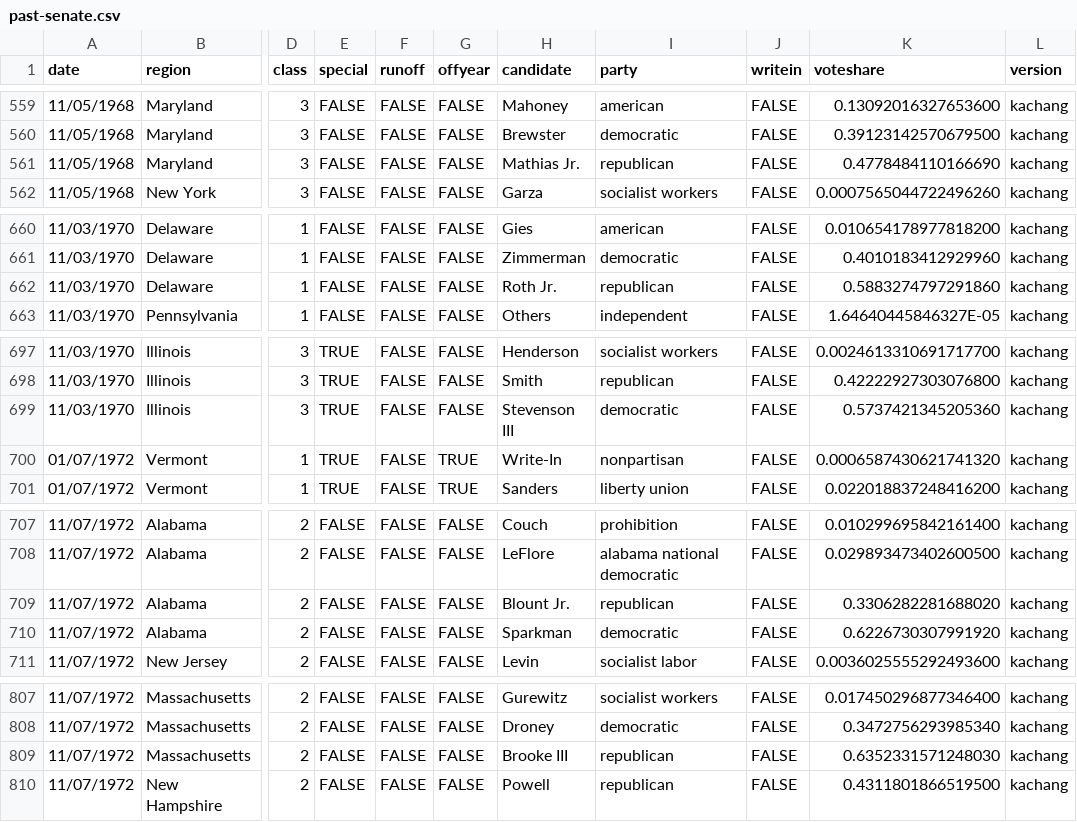
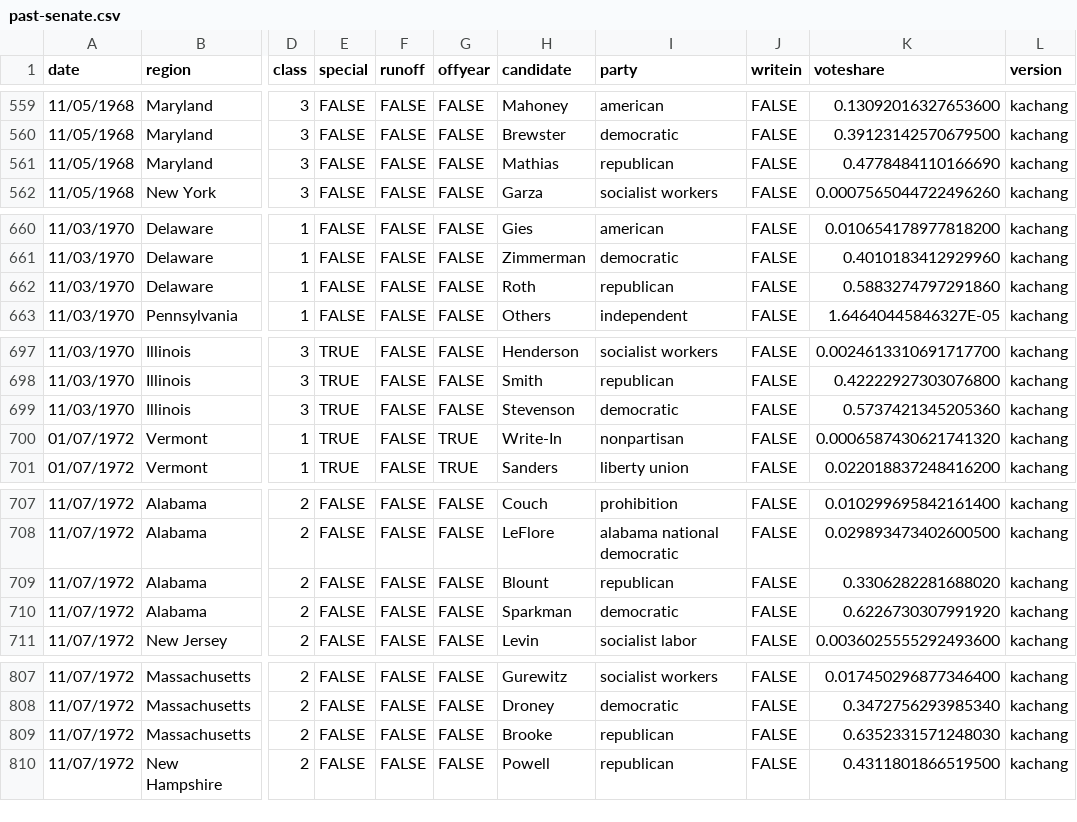
Before and after one commit to jacksonjude/USA-Election-Map, a CSV file: csv-sources/past-senate.csv, drawn as a sheet; only a part is shown, gaps mark what is left out; the diff covers the shown part only; the diff names each change by its address in the sheet, - before the commit and + after, or states it on an @@ line.

```diff
--- a/csv-sources/past-senate.csv
+++ b/csv-sources/past-senate.csv
-H561 (candidate): Mathias Jr.
+H561 (candidate): Mathias
-H662 (candidate): Roth Jr.
+H662 (candidate): Roth
-H699 (candidate): Stevenson III
+H699 (candidate): Stevenson
-H709 (candidate): Blount Jr.
+H709 (candidate): Blount
-H809 (candidate): Brooke III
+H809 (candidate): Brooke
```
Also changed, not shown: 8 edited cells elsewhere in this file, 1 other file.
